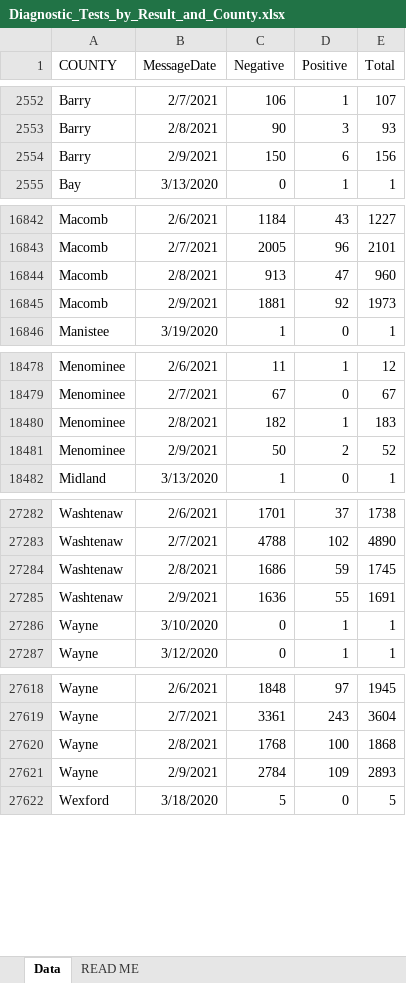
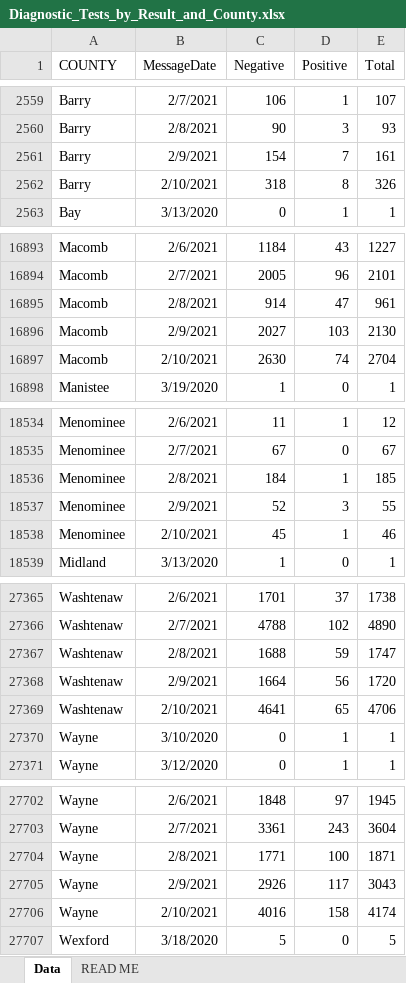
Before and after one commit to damaneice/covid-19, an Excel workbook: src/data/Diagnostic_Tests_by_Result_and_County.xlsx, sheet Data, drawn as a sheet; only a part is shown, gaps mark what is left out; values as stored, in another font and other column widths than the file's, no borders; addresses are those after the commit; the diff covers the shown part only; the diff names each change by its address in the sheet, - before the commit and + after, or states it on an @@ line.

Commit message:
Update Covid case data 202102120423

```diff
--- a/src/data/Diagnostic_Tests_by_Result_and_County.xlsx (sheet Data)
+++ b/src/data/Diagnostic_Tests_by_Result_and_County.xlsx (sheet Data)
-C2561 (Negative): 150
+C2561 (Negative): 154
-D2561 (Positive): 6
+D2561 (Positive): 7
-E2561 (Total): 156
+E2561 (Total): 161
+row 2562: Barry | 2/10/2021 | 318 | 8 | 326
-C16895 (Negative): 913
+C16895 (Negative): 914
-E16895 (Total): 960
+E16895 (Total): 961
-C16896 (Negative): 1881
+C16896 (Negative): 2027
-D16896 (Positive): 92
+D16896 (Positive): 103
-E16896 (Total): 1973
+E16896 (Total): 2130
+row 16897: Macomb | 2/10/2021 | 2630 | 74 | 2704
-C18536 (Negative): 182
+C18536 (Negative): 184
-E18536 (Total): 183
+E18536 (Total): 185
-C18537 (Negative): 50
+C18537 (Negative): 52
-D18537 (Positive): 2
+D18537 (Positive): 3
-E18537 (Total): 52
+E18537 (Total): 55
+row 18538: Menominee | 2/10/2021 | 45 | 1 | 46
-C27367 (Negative): 1686
+C27367 (Negative): 1688
-E27367 (Total): 1745
+E27367 (Total): 1747
-C27368 (Negative): 1636
+C27368 (Negative): 1664
-D27368 (Positive): 55
+D27368 (Positive): 56
-E27368 (Total): 1691
+E27368 (Total): 1720
+row 27369: Washtenaw | 2/10/2021 | 4641 | 65 | 4706
-C27704 (Negative): 1768
+C27704 (Negative): 1771
-E27704 (Total): 1868
+E27704 (Total): 1871
-C27705 (Negative): 2784
+C27705 (Negative): 2926
-D27705 (Positive): 109
+D27705 (Positive): 117
-E27705 (Total): 2893
+E27705 (Total): 3043
+row 27706: Wayne | 2/10/2021 | 4016 | 158 | 4174
```
Also changed, not shown: 81 added rows and 90 edited cells elsewhere in this sheet.
